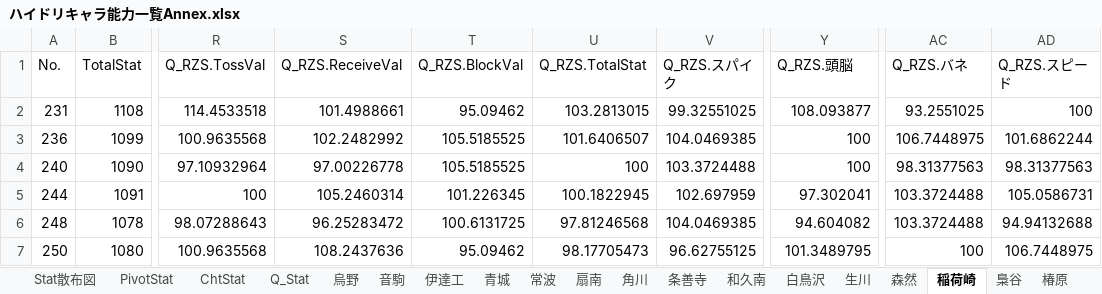
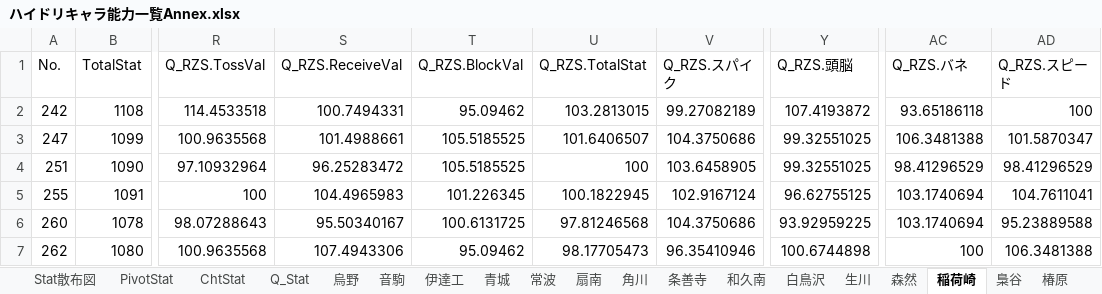
Before and after one commit to GentlemensLotus/haikyuu_haidream_public, an Excel workbook: PlayersParams/ハイドリキャラ能力一覧Annex.xlsx, sheet 稲荷崎, drawn as a sheet; only a part is shown, gaps mark what is left out; values as stored, in another font and other column widths than the file's, no borders; table styles not drawn; the diff covers the shown part only; the diff names each change by its address in the sheet, - before the commit and + after, or states it on an @@ line.

```diff
--- a/PlayersParams/ハイドリキャラ能力一覧Annex.xlsx (sheet 稲荷崎)
+++ b/PlayersParams/ハイドリキャラ能力一覧Annex.xlsx (sheet 稲荷崎)
-A2 (No.): 231
+A2 (No.): 242
-S2 (Q_RZS.ReceiveVal): 101.4988661
+S2 (Q_RZS.ReceiveVal): 100.7494331
-V2 (Q_RZS.スパイク): 99.32551025
+V2 (Q_RZS.スパイク): 99.27082189
-Y2 (Q_RZS.頭脳): 108.093877
+Y2 (Q_RZS.頭脳): 107.4193872
-AC2 (Q_RZS.バネ): 93.2551025
+AC2 (Q_RZS.バネ): 93.65186118
-A3 (No.): 236
+A3 (No.): 247
-S3 (Q_RZS.ReceiveVal): 102.2482992
+S3 (Q_RZS.ReceiveVal): 101.4988661
-V3 (Q_RZS.スパイク): 104.0469385
+V3 (Q_RZS.スパイク): 104.3750686
-Y3:Y4 (Q_RZS.頭脳): 100
+Y3:Y4 (Q_RZS.頭脳): 99.32551025
-AC3 (Q_RZS.バネ): 106.7448975
+AC3 (Q_RZS.バネ): 106.3481388
-AD3 (Q_RZS.スピード): 101.6862244
+AD3 (Q_RZS.スピード): 101.5870347
-A4 (No.): 240
+A4 (No.): 251
-S4 (Q_RZS.ReceiveVal): 97.00226778
+S4 (Q_RZS.ReceiveVal): 96.25283472
-V4 (Q_RZS.スパイク): 103.3724488
+V4 (Q_RZS.スパイク): 103.6458905
-AC4 (Q_RZS.バネ): 98.31377563
+AC4 (Q_RZS.バネ): 98.41296529
-AD4 (Q_RZS.スピード): 98.31377563
+AD4 (Q_RZS.スピード): 98.41296529
-A5 (No.): 244
+A5 (No.): 255
-S5 (Q_RZS.ReceiveVal): 105.2460314
+S5 (Q_RZS.ReceiveVal): 104.4965983
-V5 (Q_RZS.スパイク): 102.697959
+V5 (Q_RZS.スパイク): 102.9167124
-Y5 (Q_RZS.頭脳): 97.302041
+Y5 (Q_RZS.頭脳): 96.62755125
-AC5:AC6 (Q_RZS.バネ): 103.3724488
+AC5:AC6 (Q_RZS.バネ): 103.1740694
-AD5 (Q_RZS.スピード): 105.0586731
+AD5 (Q_RZS.スピード): 104.7611041
-A6 (No.): 248
+A6 (No.): 260
-S6 (Q_RZS.ReceiveVal): 96.25283472
+S6 (Q_RZS.ReceiveVal): 95.50340167
-V6 (Q_RZS.スパイク): 104.0469385
+V6 (Q_RZS.スパイク): 104.3750686
-Y6 (Q_RZS.頭脳): 94.604082
+Y6 (Q_RZS.頭脳): 93.92959225
-AD6 (Q_RZS.スピード): 94.94132688
+AD6 (Q_RZS.スピード): 95.23889588
-A7 (No.): 250
+A7 (No.): 262
-S7 (Q_RZS.ReceiveVal): 108.2437636
+S7 (Q_RZS.ReceiveVal): 107.4943306
-V7 (Q_RZS.スパイク): 96.62755125
+V7 (Q_RZS.スパイク): 96.35410946
-Y7 (Q_RZS.頭脳): 101.3489795
+Y7 (Q_RZS.頭脳): 100.6744898
-AD7 (Q_RZS.スピード): 106.7448975
+AD7 (Q_RZS.スピード): 106.3481388
```
Also changed, not shown: 1 added row and 108 edited cells elsewhere in this sheet, sheet 伊達工, sheet Q_Stat, charts or pictures, 1 other file.
